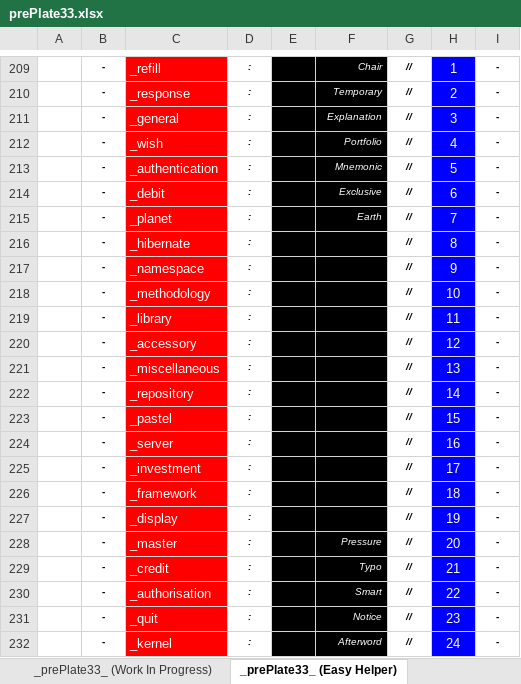
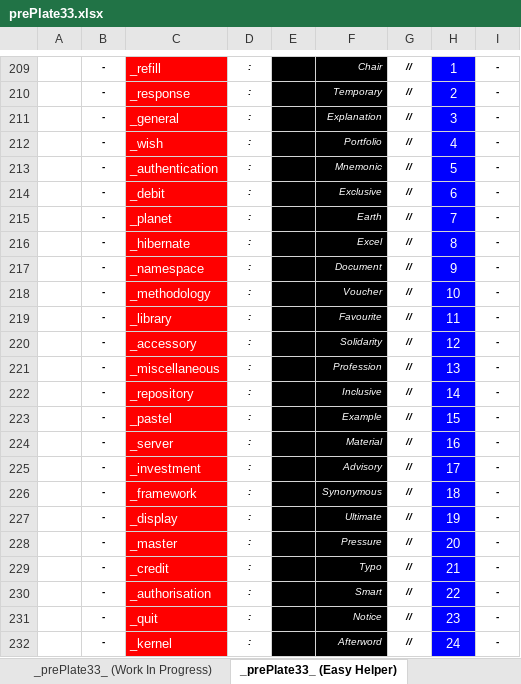
Before and after one commit to openroot/prePlate33, an Excel workbook: prePlate33/Offline Documents (Periodic)/prePlate33.xlsx, sheet _prePlate33_ (Easy Helper), drawn as a sheet; only a part is shown, gaps mark what is left out; values as stored, in another font and other column widths than the file's, no borders; charts and pictures not drawn; the diff names each change by its address in the sheet, - before the commit and + after, or states it on an @@ line.

```diff
--- a/prePlate33/Offline Documents (Periodic)/prePlate33.xlsx (sheet _prePlate33_ (Easy Helper))
+++ b/prePlate33/Offline Documents (Periodic)/prePlate33.xlsx (sheet _prePlate33_ (Easy Helper))
-F216: (empty)
+F216: Excel
-F217: (empty)
+F217: Document
-F218: (empty)
+F218: Voucher
-F219: (empty)
+F219: Favourite
-F220: (empty)
+F220: Solidarity
-F221: (empty)
+F221: Profession
-F222: (empty)
+F222: Inclusive
-F223: (empty)
+F223: Example
-F224: (empty)
+F224: Material
-F225: (empty)
+F225: Advisory
-F226: (empty)
+F226: Synonymous
-F227: (empty)
+F227: Ultimate
```
Also changed, not shown: 4 other files.
